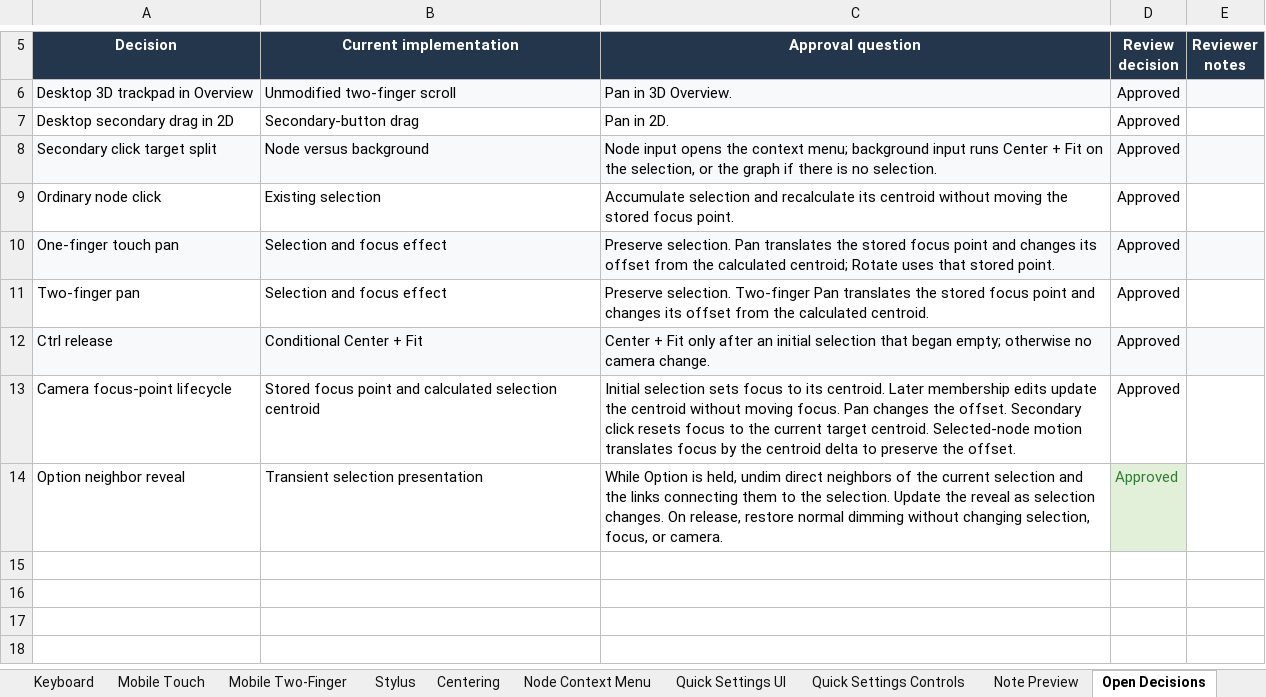
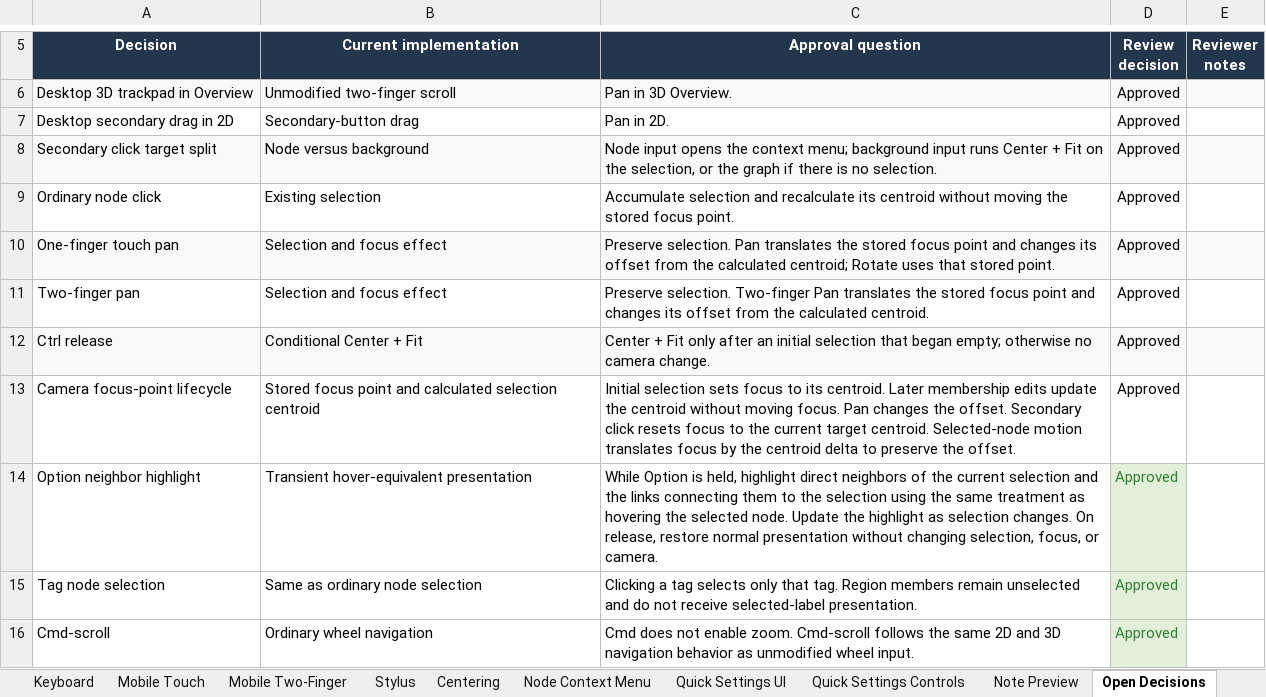
Before and after one commit to woodamsclark/graph-plus, an Excel workbook: docs/graph-plus-ui-interaction-matrix.xlsx, sheet Open Decisions, drawn as a sheet; only a part is shown, gaps mark what is left out; values as stored, in another font and other column widths than the file's, no borders; conditional formats not drawn; the diff names each change by its address in the sheet, - before the commit and + after, or states it on an @@ line.

```diff
--- a/docs/graph-plus-ui-interaction-matrix.xlsx (sheet Open Decisions)
+++ b/docs/graph-plus-ui-interaction-matrix.xlsx (sheet Open Decisions)
-A14 (Decision): Option neighbor reveal
+A14 (Decision): Option neighbor highlight
-B14 (Current implementation): Transient selection presentation
+B14 (Current implementation): Transient hover-equivalent presentation
-C14 (Approval question): …is held, undim direct neighbors of the current selection and the links connecting them to the selection. Update the reveal as selection changes. On release, restore normal dimming without changing…
+C14 (Approval question): …is held, highlight direct neighbors of the current selection and the links connecting them to the selection using the same treatment as hovering the selected node. Update the highlight as selection changes. On release, restore normal presentation without changing…
+row 15: Tag node selection | Same as ordinary node selection | Clicking a tag selects only that tag. Region members remain unselected and do not receive selected-label presentation. | Approved
+row 16: Cmd-scroll | Ordinary wheel navigation | Cmd does not enable zoom. Cmd-scroll follows the same 2D and 3D navigation behavior as unmodified wheel input. | Approved
```
Also changed, not shown: sheet Desktop Trackpad, sheet Desktop Pointer, sheet Review Index, sheet Keyboard, 6 other files.
